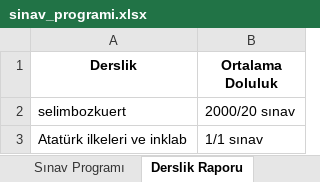
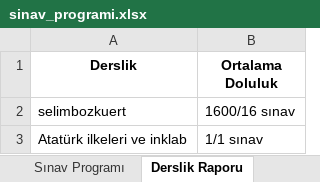
Before and after one commit to zehracetinn/SinavTakvimiProjesi, an Excel workbook: sinav_programi.xlsx, sheet Derslik Raporu, drawn as a sheet; values as stored, in another font and other column widths than the file's, no borders; the diff names each change by its address in the sheet, - before the commit and + after, or states it on an @@ line.

```diff
--- a/sinav_programi.xlsx (sheet Derslik Raporu)
+++ b/sinav_programi.xlsx (sheet Derslik Raporu)
-B2 (Ortalama Doluluk): 2000/20 sınav
+B2 (Ortalama Doluluk): 1600/16 sınav
```
Also changed, not shown: sheet Sınav Programı, sheet Uyarılar, 6 other files.
